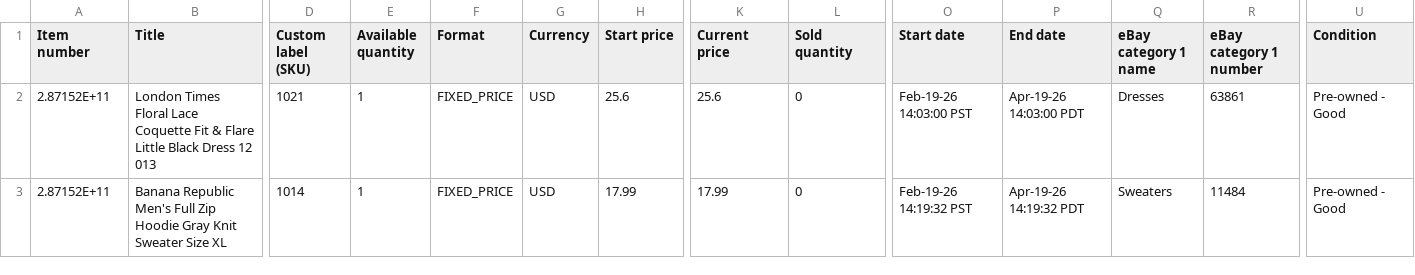
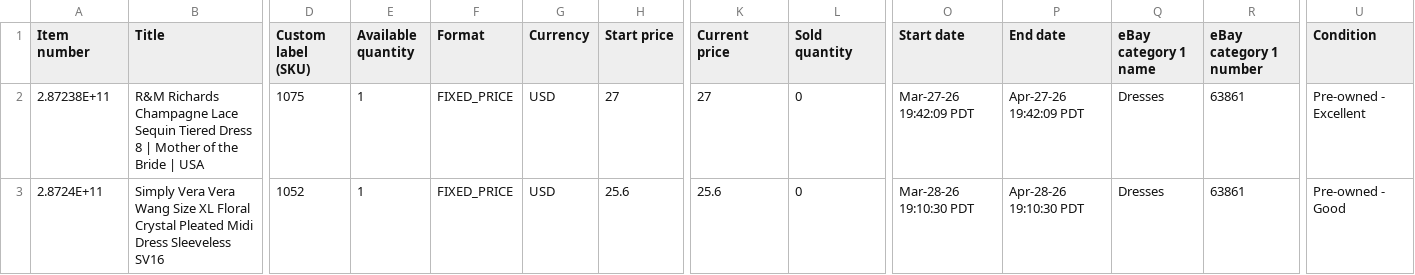
Before and after one commit to cavillai/ebay-endpoint, a CSV file: data/RenewFit_listings.csv, drawn as a sheet; only a part is shown, gaps mark what is left out; removed rows and columns are numbered as before the commit, all else as after; rows hold the shown columns only; the diff names each change by its address in the sheet, - before the commit and + after, or states it on an @@ line.

```diff
--- a/data/RenewFit_listings.csv
+++ b/data/RenewFit_listings.csv
+row 2: 2.87238E+11 | R&M Richards Champagne Lace Sequin Tiered Dress 8 | Mother of the Bride | USA | 1075 | 1 | FIXED_PRICE | USD | 27 | 27 | 0 | Mar-27-26 19:42:09 PDT | Apr-27-26 19:42:09 PDT | Dresses | 63861 | Pre-owned - Excellent
-A3 (Item number): 2.87152E+11
+A3 (Item number): 2.8724E+11
-B3 (Title): London Times Floral Lace Coquette Fit & Flare Little Black Dress 12 013
+B3 (Title): Simply Vera Vera Wang Size XL Floral Crystal Pleated Midi Dress Sleeveless SV16
-D3 (Custom label (SKU)): 1021
+D3 (Custom label (SKU)): 1052
-O3 (Start date): Feb-19-26 14:03:00 PST
+O3 (Start date): Mar-28-26 19:10:30 PDT
-P3 (End date): Apr-19-26 14:03:00 PDT
+P3 (End date): Apr-28-26 19:10:30 PDT
-row 3: 2.87152E+11 | Banana Republic Men's Full Zip Hoodie Gray Knit Sweater Size XL | 1014 | 1 | FIXED_PRICE | USD | 17.99 | 17.99 | 0 | Feb-19-26 14:19:32 PST | Apr-19-26 14:19:32 PDT | Sweaters | 11484 | Pre-owned - Good
```
Also changed, not shown: 36 other files.
